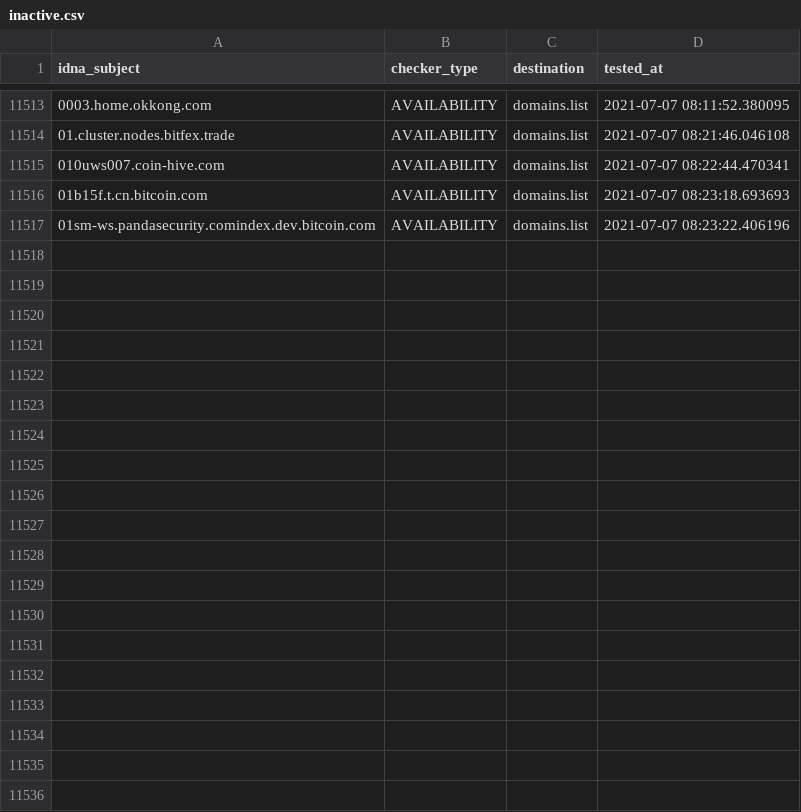
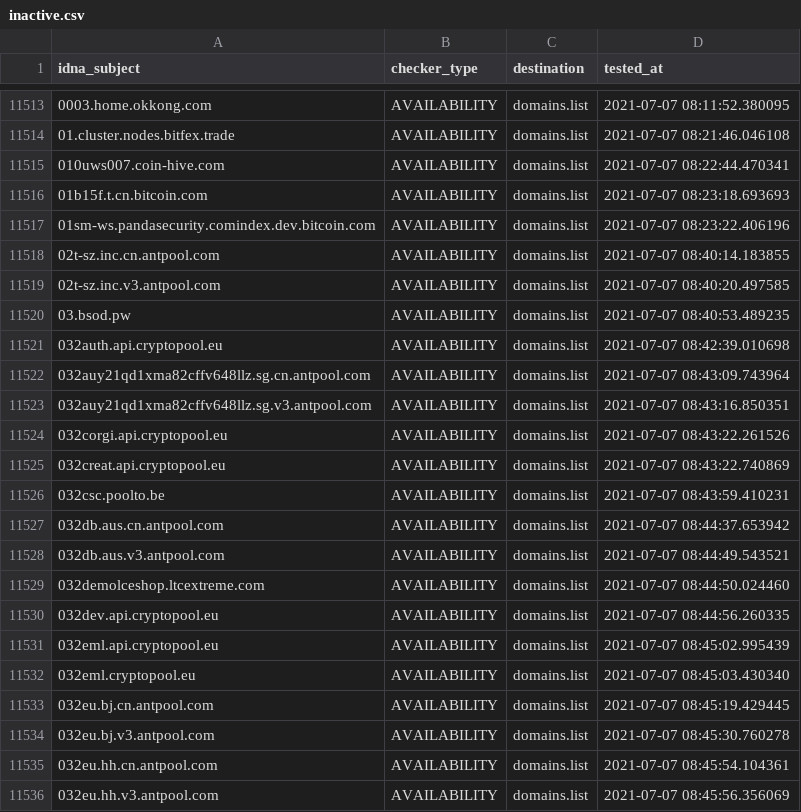
Before and after one commit to Ultimate-Hosts-Blacklist/ZeroDot1_CoinBlockerLists, a CSV file: .pyfunceble/inactive.csv, drawn as a sheet; only a part is shown, gaps mark what is left out; the diff covers the shown part only; the diff names each change by its address in the sheet, - before the commit and + after, or states it on an @@ line.

```diff
--- a/.pyfunceble/inactive.csv
+++ b/.pyfunceble/inactive.csv
+row 11518: 02t-sz.inc.cn.antpool.com | AVAILABILITY | domains.list | 2021-07-07 08:40:14.183855
+row 11519: 02t-sz.inc.v3.antpool.com | AVAILABILITY | domains.list | 2021-07-07 08:40:20.497585
+row 11520: 03.bsod.pw | AVAILABILITY | domains.list | 2021-07-07 08:40:53.489235
+row 11521: 032auth.api.cryptopool.eu | AVAILABILITY | domains.list | 2021-07-07 08:42:39.010698
+row 11522: 032auy21qd1xma82cffv648llz.sg.cn.antpool.com | AVAILABILITY | domains.list | 2021-07-07 08:43:09.743964
+row 11523: 032auy21qd1xma82cffv648llz.sg.v3.antpool.com | AVAILABILITY | domains.list | 2021-07-07 08:43:16.850351
+row 11524: 032corgi.api.cryptopool.eu | AVAILABILITY | domains.list | 2021-07-07 08:43:22.261526
+row 11525: 032creat.api.cryptopool.eu | AVAILABILITY | domains.list | 2021-07-07 08:43:22.740869
+row 11526: 032csc.poolto.be | AVAILABILITY | domains.list | 2021-07-07 08:43:59.410231
+row 11527: 032db.aus.cn.antpool.com | AVAILABILITY | domains.list | 2021-07-07 08:44:37.653942
+row 11528: 032db.aus.v3.antpool.com | AVAILABILITY | domains.list | 2021-07-07 08:44:49.543521
+row 11529: 032demolceshop.ltcextreme.com | AVAILABILITY | domains.list | 2021-07-07 08:44:50.024460
+row 11530: 032dev.api.cryptopool.eu | AVAILABILITY | domains.list | 2021-07-07 08:44:56.260335
+row 11531: 032eml.api.cryptopool.eu | AVAILABILITY | domains.list | 2021-07-07 08:45:02.995439
+row 11532: 032eml.cryptopool.eu | AVAILABILITY | domains.list | 2021-07-07 08:45:03.430340
+row 11533: 032eu.bj.cn.antpool.com | AVAILABILITY | domains.list | 2021-07-07 08:45:19.429445
+row 11534: 032eu.bj.v3.antpool.com | AVAILABILITY | domains.list | 2021-07-07 08:45:30.760278
+row 11535: 032eu.hh.cn.antpool.com | AVAILABILITY | domains.list | 2021-07-07 08:45:54.104361
+row 11536: 032eu.hh.v3.antpool.com | AVAILABILITY | domains.list | 2021-07-07 08:45:56.356069
```
Also changed, not shown: 13 added rows elsewhere in this file, 11 other files.
